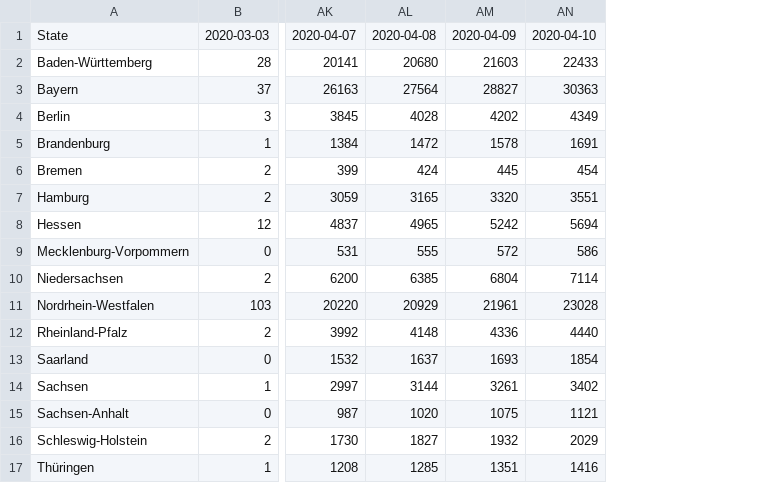
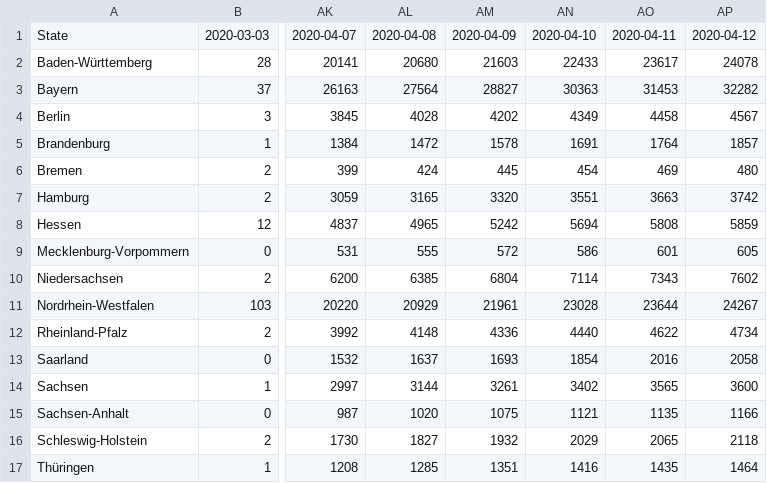
Before and after one commit to boogheta/coronavirus-countries, a CSV file: data/time_series_covid19_confirmed_Germany.csv, drawn as a sheet; only a part is shown, gaps mark what is left out; the diff names each change by its address in the sheet, - before the commit and + after, or states it on an @@ line.

```diff
--- a/data/time_series_covid19_confirmed_Germany.csv
+++ b/data/time_series_covid19_confirmed_Germany.csv
+column AO, rows 1-17: 2020-04-11 | 23617 | 31453 | 4458 | 1764 | 469 | 3663 | 5808 | 601 | 7343 | 23644 | 4622 | 2016 | 3565 | 1135 | 2065 | 1435
+column AP, rows 1-17: 2020-04-12 | 24078 | 32282 | 4567 | 1857 | 480 | 3742 | 5859 | 605 | 7602 | 24267 | 4734 | 2058 | 3600 | 1166 | 2118 | 1464
```
Also changed, not shown: data/germany.csv, data/time_series_covid19_deaths_Germany.csv.
